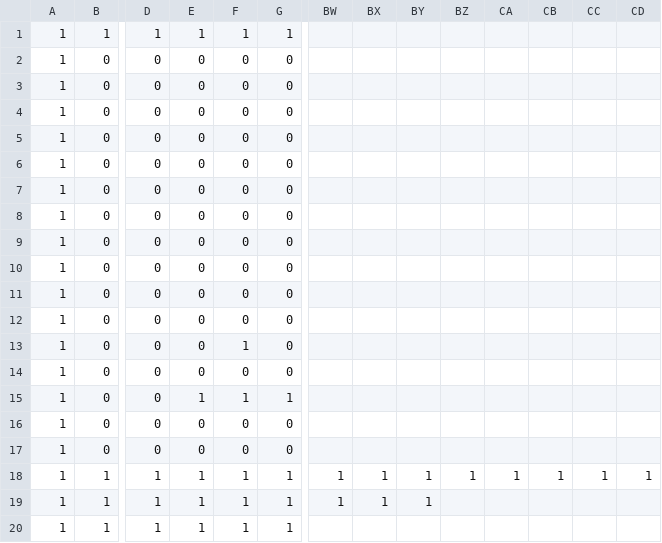
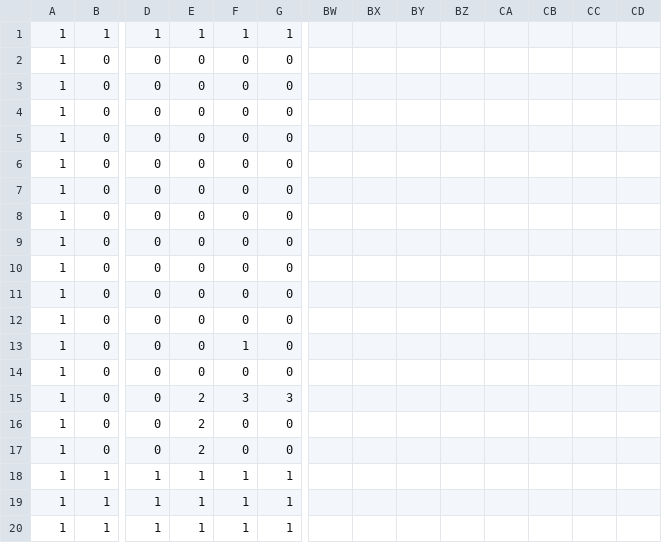
Before and after one commit to OkazakiTakuma/AL3_KamataEngine3D, a CSV file: DirectXGame/Resources/stage.csv, drawn as a sheet; only a part is shown, gaps mark what is left out; the diff names each change by its address in the sheet, - before the commit and + after, or states it on an @@ line.

```diff
--- a/DirectXGame/Resources/stage.csv
+++ b/DirectXGame/Resources/stage.csv
-E15: 1
+E15: 2
-F15: 1
+F15: 3
-G15: 1
+G15: 3
-E16:E17: 0
+E16:E17: 2
-BW18:BW19: 1
+BW18:BW19: (empty)
-BX18:BX19: 1
+BX18:BX19: (empty)
-BY18:BY19: 1
+BY18:BY19: (empty)
-BZ18: 1
+BZ18: (empty)
-CA18: 1
+CA18: (empty)
-CB18: 1
+CB18: (empty)
-CC18: 1
+CC18: (empty)
-CD18: 1
+CD18: (empty)
```
Also changed, not shown: 18 other files.
